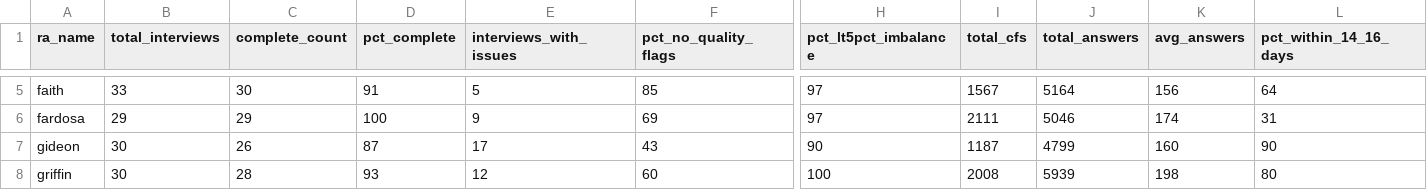
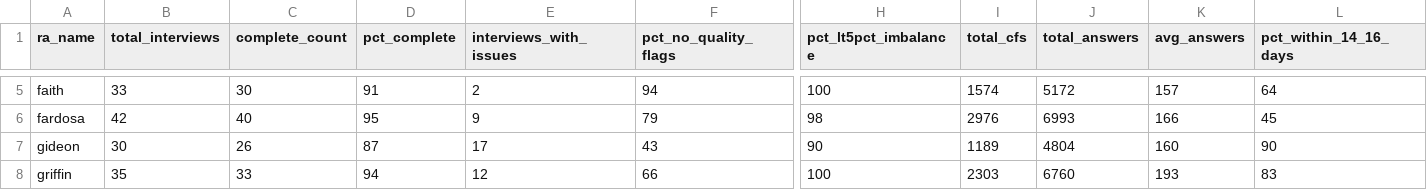
Before and after one commit to gondamol/ra-leaderboard, a CSV file: data/cached_leaderboard_2025_12.csv, drawn as a sheet; only a part is shown, gaps mark what is left out; the diff covers the shown part only; the diff names each change by its address in the sheet, - before the commit and + after, or states it on an @@ line.

```diff
--- a/data/cached_leaderboard_2025_12.csv
+++ b/data/cached_leaderboard_2025_12.csv
-E5 (interviews_with_issues): 5
+E5 (interviews_with_issues): 2
-F5 (pct_no_quality_flags): 85
+F5 (pct_no_quality_flags): 94
-H5 (pct_lt5pct_imbalance): 97
+H5 (pct_lt5pct_imbalance): 100
-I5 (total_cfs): 1567
+I5 (total_cfs): 1574
-J5 (total_answers): 5164
+J5 (total_answers): 5172
-K5 (avg_answers): 156
+K5 (avg_answers): 157
-B6 (total_interviews): 29
+B6 (total_interviews): 42
-C6 (complete_count): 29
+C6 (complete_count): 40
-D6 (pct_complete): 100
+D6 (pct_complete): 95
-F6 (pct_no_quality_flags): 69
+F6 (pct_no_quality_flags): 79
-H6 (pct_lt5pct_imbalance): 97
+H6 (pct_lt5pct_imbalance): 98
-I6 (total_cfs): 2111
+I6 (total_cfs): 2976
-J6 (total_answers): 5046
+J6 (total_answers): 6993
-K6 (avg_answers): 174
+K6 (avg_answers): 166
-L6 (pct_within_14_16_days): 31
+L6 (pct_within_14_16_days): 45
-I7 (total_cfs): 1187
+I7 (total_cfs): 1189
-J7 (total_answers): 4799
+J7 (total_answers): 4804
-B8 (total_interviews): 30
+B8 (total_interviews): 35
-C8 (complete_count): 28
+C8 (complete_count): 33
-D8 (pct_complete): 93
+D8 (pct_complete): 94
-F8 (pct_no_quality_flags): 60
+F8 (pct_no_quality_flags): 66
-I8 (total_cfs): 2008
+I8 (total_cfs): 2303
-J8 (total_answers): 5939
+J8 (total_answers): 6760
-K8 (avg_answers): 198
+K8 (avg_answers): 193
-L8 (pct_within_14_16_days): 80
+L8 (pct_within_14_16_days): 83
```
Also changed, not shown: 73 edited cells elsewhere in this file, 3 other files.
